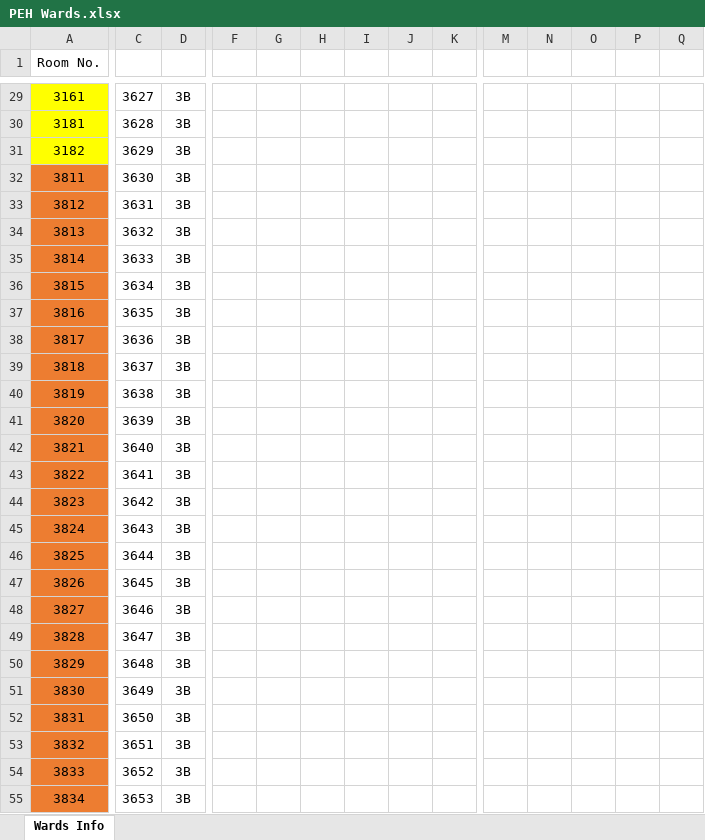
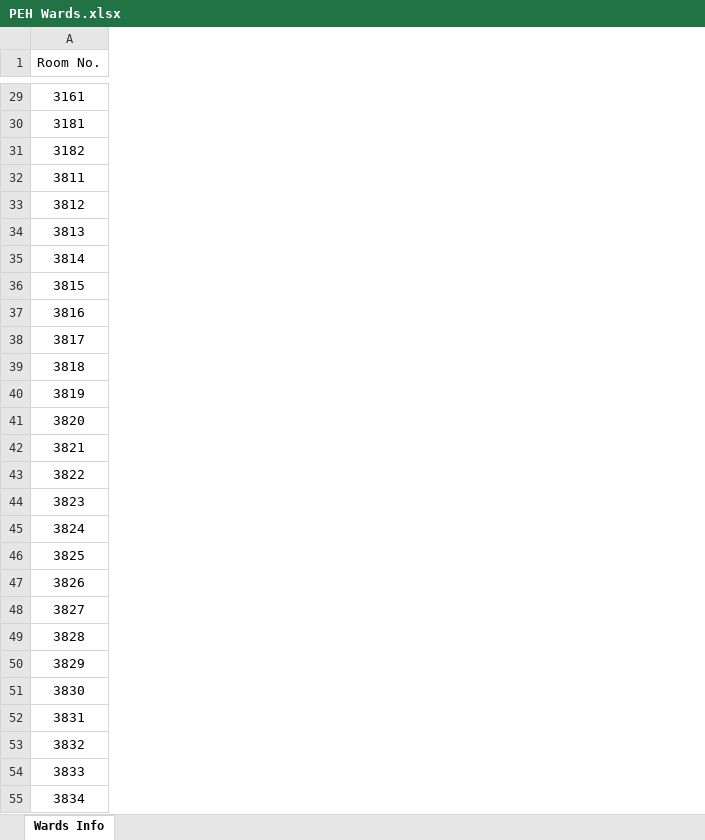
Before and after one commit to RoystonCXW/IS447---Smart-Healthcare, an Excel workbook: IS447/System/Data/Pharmacy Dept/PEH TTO Data/PEH Wards.xlsx, sheet Wards Info, drawn as a sheet; only a part is shown, gaps mark what is left out; values as stored, in another font and other column widths than the file's, no borders; conditional formats not drawn; removed rows and columns are numbered as before the commit, all else as after; the diff covers the shown part only; the diff names each change by its address in the sheet, - before the commit and + after, or states it on an @@ line.

Commit message:
Added Ward Section for Pharmacy Dept
Match and check the corresponding Ward based on Bed/Room No.

```diff
--- a/IS447/System/Data/Pharmacy Dept/PEH TTO Data/PEH Wards.xlsx (sheet Wards Info)
+++ b/IS447/System/Data/Pharmacy Dept/PEH TTO Data/PEH Wards.xlsx (sheet Wards Info)
-column C, rows 29-55: 3627 | 3628 | 3629 | 3630 | 3631 | 3632 | 3633 | 3634 | 3635 | 3636 | 3637 | 3638 | 3639 | 3640 | 3641 | 3642 | 3643 | 3644 | 3645 | 3646 | 3647 | 3648 | 3649 | 3650 | 3651 | 3652 | 3653
-column D, rows 29-55: all 3B
-column F, empty
-column G, empty
-column H, empty
-column I, empty
-column J, empty
-column K, empty
-column M, empty
-column N, empty
-column O, empty
-column P, empty
-column Q, empty
-A29:A31 fill: #FFFF00
+A29:A31 fill: none
-A32:A55 fill: #ED7D31
+A32:A55 fill: none
```
Also changed, not shown: 184 added rows, 8 removed columns, 6 edited cells and cell formats elsewhere in this sheet, IS447/System/Data/Pharmacy Dept/PEH TTO Data/PEH TTO Data.xlsx, 11 other files.
